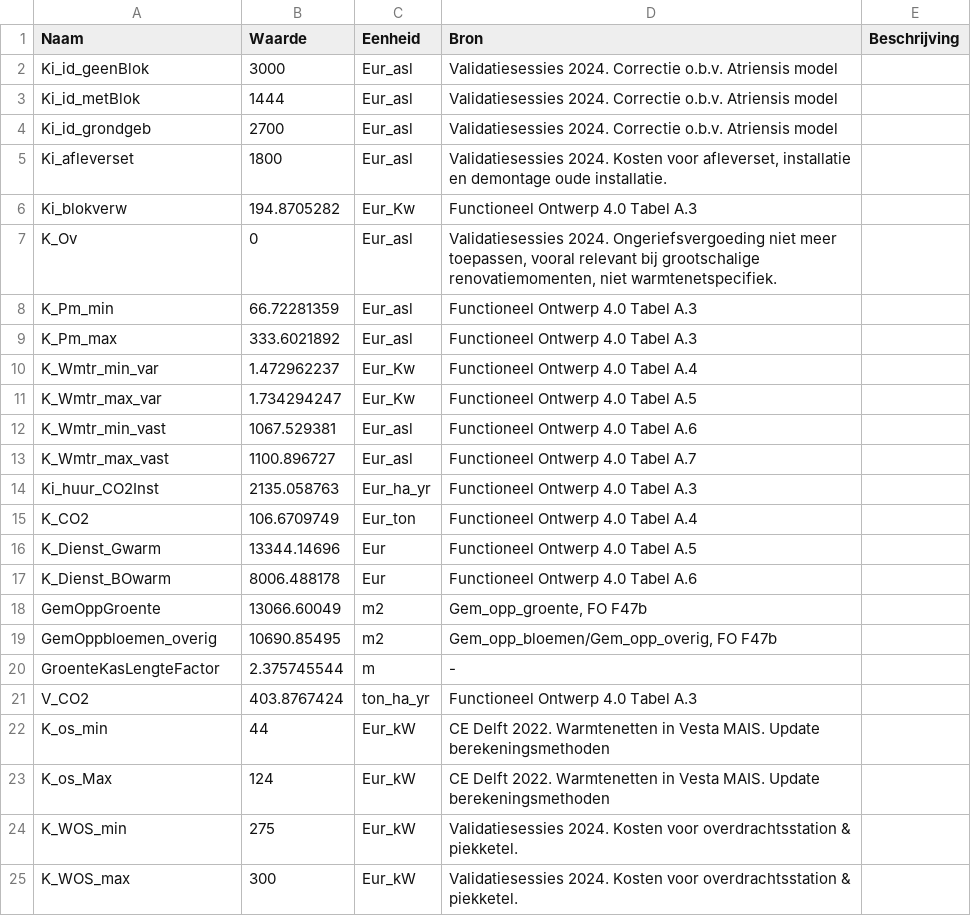
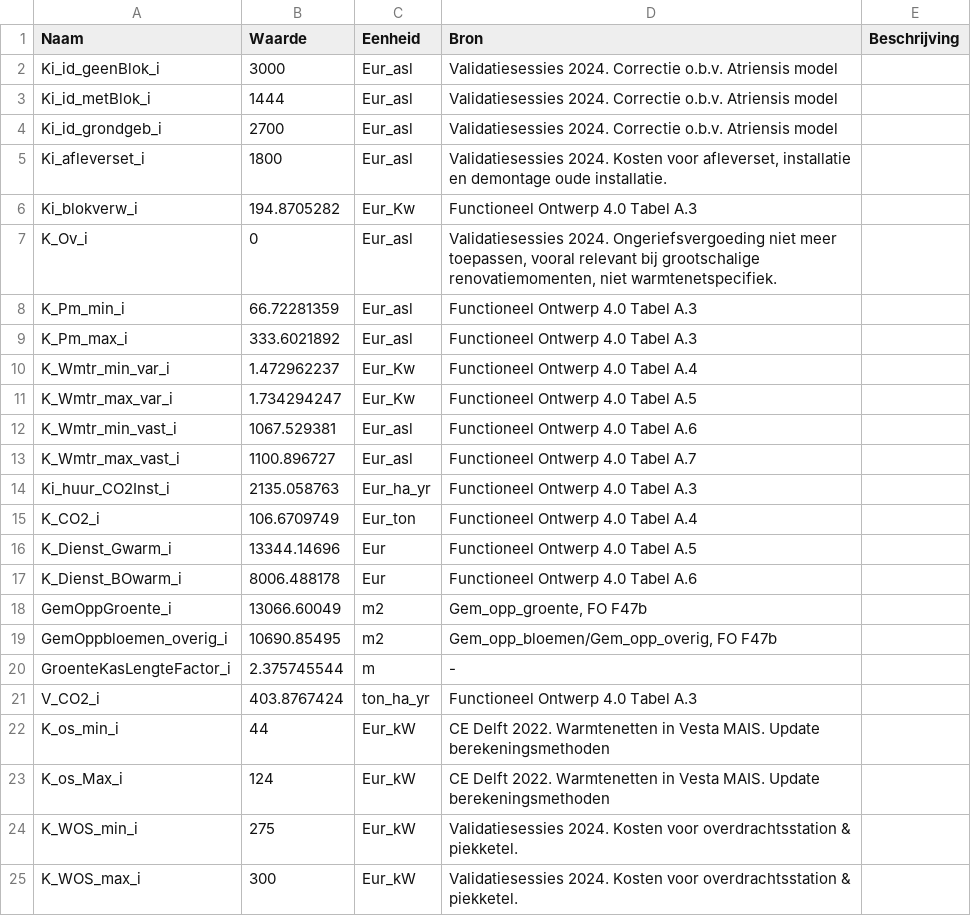
Before and after one commit to RuudvandenWijngaart/VestaDV, a CSV file: data/Kentallen/20241015_MT_warmtenetten.csv, drawn as a sheet.

```diff
--- a/data/Kentallen/20241015_MT_warmtenetten.csv
+++ b/data/Kentallen/20241015_MT_warmtenetten.csv
@@ -1,25 +1,25 @@
 Naam;Waarde;Eenheid;Bron;Beschrijving
-Ki_id_geenBlok;3000;Eur_asl;Validatiesessies 2024. Correctie o.b.v. Atriensis model;
-Ki_id_metBlok;1444;Eur_asl;Validatiesessies 2024. Correctie o.b.v. Atriensis model;
-Ki_id_grondgeb;2700;Eur_asl;Validatiesessies 2024. Correctie o.b.v. Atriensis model;
-Ki_afleverset;1800;Eur_asl;Validatiesessies 2024. Kosten voor afleverset, installatie en demontage oude installatie.;
-Ki_blokverw;194.8705282;Eur_Kw;Functioneel Ontwerp 4.0 Tabel A.3;
-K_Ov;0;Eur_asl;Validatiesessies 2024. Ongeriefsvergoeding niet meer toepassen, vooral relevant bij grootschalige renovatiemomenten, niet warmtenetspecifiek.;
-K_Pm_min;66.72281359;Eur_asl;Functioneel Ontwerp 4.0 Tabel A.3;
-K_Pm_max;333.6021892;Eur_asl;Functioneel Ontwerp 4.0 Tabel A.3;
-K_Wmtr_min_var;1.472962237;Eur_Kw;Functioneel Ontwerp 4.0 Tabel A.4;
-K_Wmtr_max_var;1.734294247;Eur_Kw;Functioneel Ontwerp 4.0 Tabel A.5;
-K_Wmtr_min_vast;1067.529381;Eur_asl;Functioneel Ontwerp 4.0 Tabel A.6;
-K_Wmtr_max_vast;1100.896727;Eur_asl;Functioneel Ontwerp 4.0 Tabel A.7;
-Ki_huur_CO2Inst;2135.058763;Eur_ha_yr;Functioneel Ontwerp 4.0 Tabel A.3;
-K_CO2;106.6709749;Eur_ton;Functioneel Ontwerp 4.0 Tabel A.4;
-K_Dienst_Gwarm;13344.14696;Eur;Functioneel Ontwerp 4.0 Tabel A.5;
-K_Dienst_BOwarm;8006.488178;Eur;Functioneel Ontwerp 4.0 Tabel A.6;
-GemOppGroente;13066.60049;m2;Gem_opp_groente, FO F47b;
-GemOppbloemen_overig;10690.85495;m2;Gem_opp_bloemen/Gem_opp_overig, FO F47b;
-GroenteKasLengteFactor;2.375745544;m;-;
-V_CO2;403.8767424;ton_ha_yr;Functioneel Ontwerp 4.0 Tabel A.3;
-K_os_min;44;Eur_kW;CE Delft 2022. Warmtenetten in Vesta MAIS. Update berekeningsmethoden;
-K_os_Max;124;Eur_kW;CE Delft 2022. Warmtenetten in Vesta MAIS. Update berekeningsmethoden;
-K_WOS_min;275;Eur_kW;Validatiesessies 2024. Kosten voor overdrachtsstation & piekketel.;
-K_WOS_max;300;Eur_kW;Validatiesessies 2024. Kosten voor overdrachtsstation & piekketel.;
+Ki_id_geenBlok_i;3000;Eur_asl;Validatiesessies 2024. Correctie o.b.v. Atriensis model;
+Ki_id_metBlok_i;1444;Eur_asl;Validatiesessies 2024. Correctie o.b.v. Atriensis model;
+Ki_id_grondgeb_i;2700;Eur_asl;Validatiesessies 2024. Correctie o.b.v. Atriensis model;
+Ki_afleverset_i;1800;Eur_asl;Validatiesessies 2024. Kosten voor afleverset, installatie en demontage oude installatie.;
+Ki_blokverw_i;194.8705282;Eur_Kw;Functioneel Ontwerp 4.0 Tabel A.3;
+K_Ov_i;0;Eur_asl;Validatiesessies 2024. Ongeriefsvergoeding niet meer toepassen, vooral relevant bij grootschalige renovatiemomenten, niet warmtenetspecifiek.;
+K_Pm_min_i;66.72281359;Eur_asl;Functioneel Ontwerp 4.0 Tabel A.3;
+K_Pm_max_i;333.6021892;Eur_asl;Functioneel Ontwerp 4.0 Tabel A.3;
+K_Wmtr_min_var_i;1.472962237;Eur_Kw;Functioneel Ontwerp 4.0 Tabel A.4;
+K_Wmtr_max_var_i;1.734294247;Eur_Kw;Functioneel Ontwerp 4.0 Tabel A.5;
+K_Wmtr_min_vast_i;1067.529381;Eur_asl;Functioneel Ontwerp 4.0 Tabel A.6;
+K_Wmtr_max_vast_i;1100.896727;Eur_asl;Functioneel Ontwerp 4.0 Tabel A.7;
+Ki_huur_CO2Inst_i;2135.058763;Eur_ha_yr;Functioneel Ontwerp 4.0 Tabel A.3;
+K_CO2_i;106.6709749;Eur_ton;Functioneel Ontwerp 4.0 Tabel A.4;
+K_Dienst_Gwarm_i;13344.14696;Eur;Functioneel Ontwerp 4.0 Tabel A.5;
+K_Dienst_BOwarm_i;8006.488178;Eur;Functioneel Ontwerp 4.0 Tabel A.6;
+GemOppGroente_i;13066.60049;m2;Gem_opp_groente, FO F47b;
+GemOppbloemen_overig_i;10690.85495;m2;Gem_opp_bloemen/Gem_opp_overig, FO F47b;
+GroenteKasLengteFactor_i;2.375745544;m;-;
+V_CO2_i;403.8767424;ton_ha_yr;Functioneel Ontwerp 4.0 Tabel A.3;
+K_os_min_i;44;Eur_kW;CE Delft 2022. Warmtenetten in Vesta MAIS. Update berekeningsmethoden;
+K_os_Max_i;124;Eur_kW;CE Delft 2022. Warmtenetten in Vesta MAIS. Update berekeningsmethoden;
+K_WOS_min_i;275;Eur_kW;Validatiesessies 2024. Kosten voor overdrachtsstation & piekketel.;
+K_WOS_max_i;300;Eur_kW;Validatiesessies 2024. Kosten voor overdrachtsstation & piekketel.;
```
Also changed, not shown: data/Kentallen/20241015_Netbeheer.csv, data/Kentallen/20241015_Vermogens.csv.
